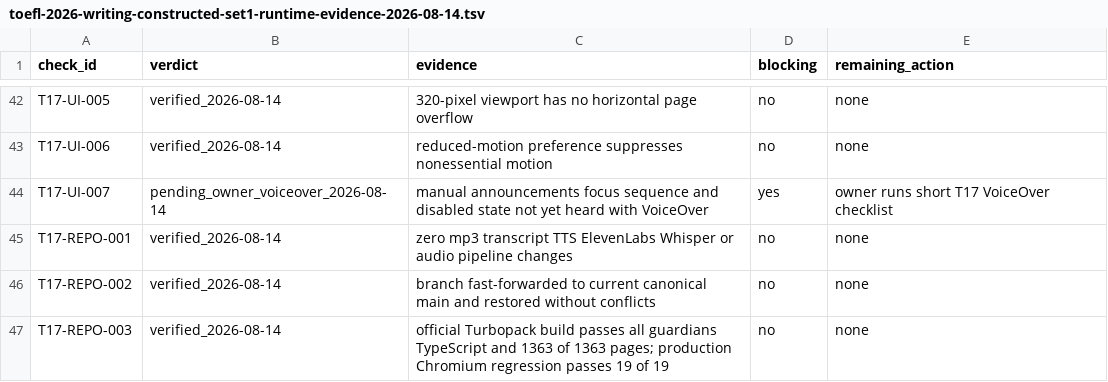
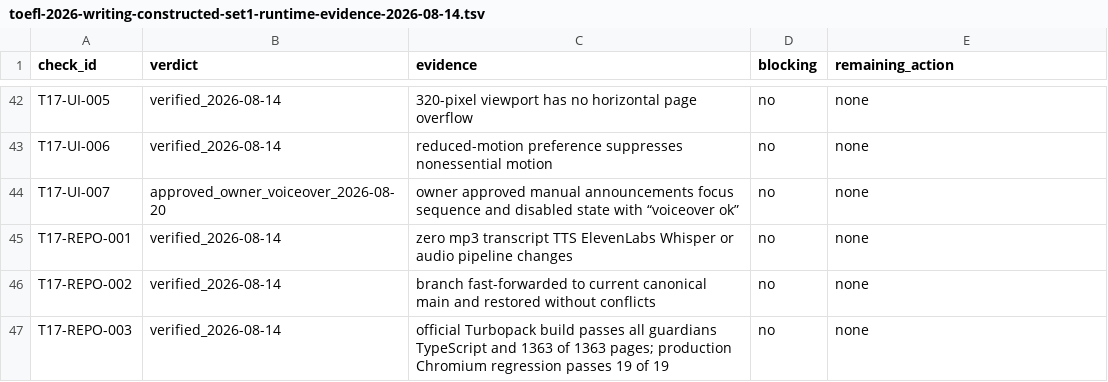
Before and after one commit to idiomaswlduartekorzh/idiomaswl, a TSV file: docs/toefl-2026-writing-constructed-set1-runtime-evidence-2026-08-14.tsv, drawn as a sheet; only a part is shown, gaps mark what is left out.

```diff
--- a/docs/toefl-2026-writing-constructed-set1-runtime-evidence-2026-08-14.tsv
+++ b/docs/toefl-2026-writing-constructed-set1-runtime-evidence-2026-08-14.tsv
@@ -43,3 +43,3 @@ T17-UI-005	verified_2026-08-14	320-pixel viewport has no horizontal page overflo
 T17-UI-006	verified_2026-08-14	reduced-motion preference suppresses nonessential motion	no	none
-T17-UI-007	pending_owner_voiceover_2026-08-14	manual announcements focus sequence and disabled state not yet heard with VoiceOver	yes	owner runs short T17 VoiceOver checklist
+T17-UI-007	approved_owner_voiceover_2026-08-20	owner approved manual announcements focus sequence and disabled state with “voiceover ok”	no	none
 T17-REPO-001	verified_2026-08-14	zero mp3 transcript TTS ElevenLabs Whisper or audio pipeline changes	no	none
```
Also changed, not shown: docs/toefl-2026-build-sentence-set1-runtime-evidence-2026-08-14.tsv, 4 other files.
